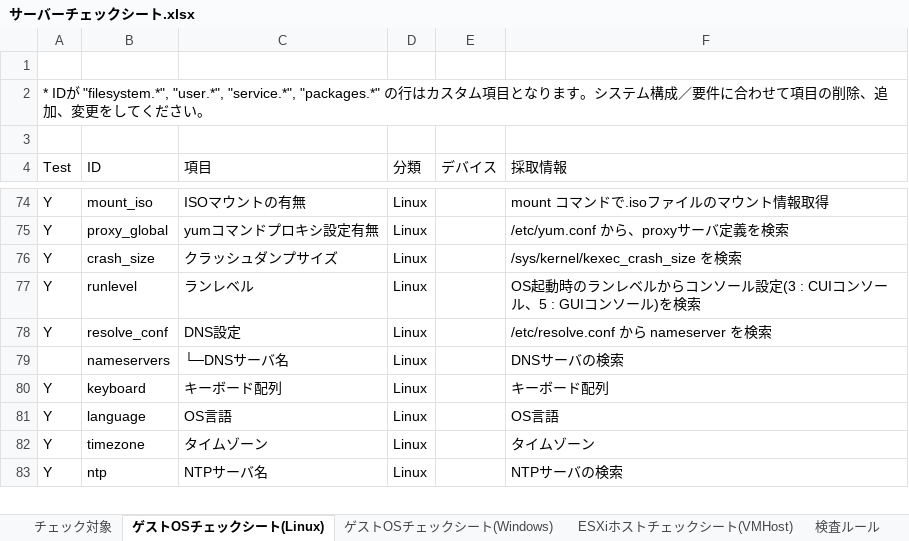
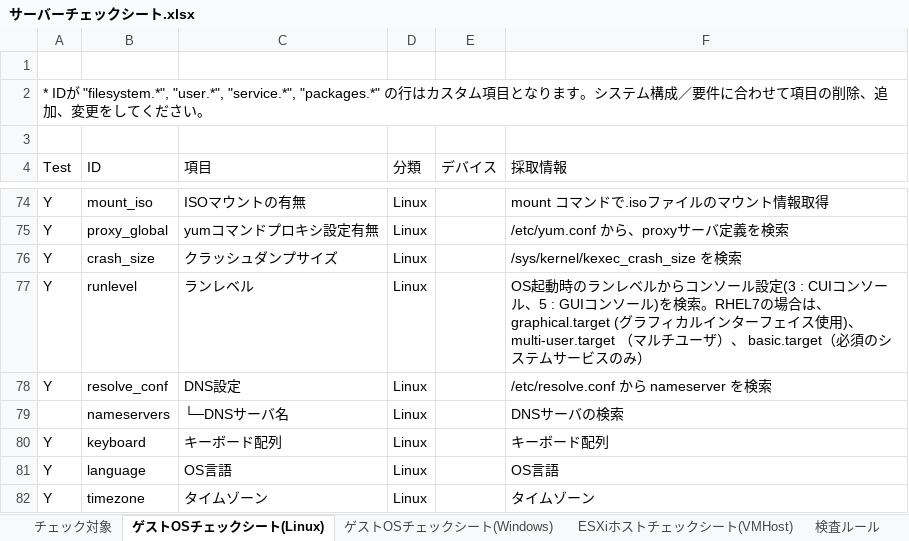
Before and after one commit to frsw3nr/gradle-server-acceptance, an Excel workbook: src/main/resources/root/jp/サーバーチェックシート.xlsx, sheet ゲストOSチェックシート(Linux), drawn as a sheet; only a part is shown, gaps mark what is left out; the shorter side is filled out with more unchanged rows; values as stored, in another font and other column widths than the file's, no borders; the diff names each change by its address in the sheet, - before the commit and + after, or states it on an @@ line.

```diff
--- a/src/main/resources/root/jp/サーバーチェックシート.xlsx (sheet ゲストOSチェックシート(Linux))
+++ b/src/main/resources/root/jp/サーバーチェックシート.xlsx (sheet ゲストOSチェックシート(Linux))
-F77 (採取情報): …)を検索
+F77 (採取情報): …)を検索。RHEL7の場合は、graphical.target (グラフィカルインターフェイス使用)、 multi-user.target （マルチユーザ）、 basic.target（必須のシステムサービスのみ）
```
Also changed, not shown: 1 other file.
